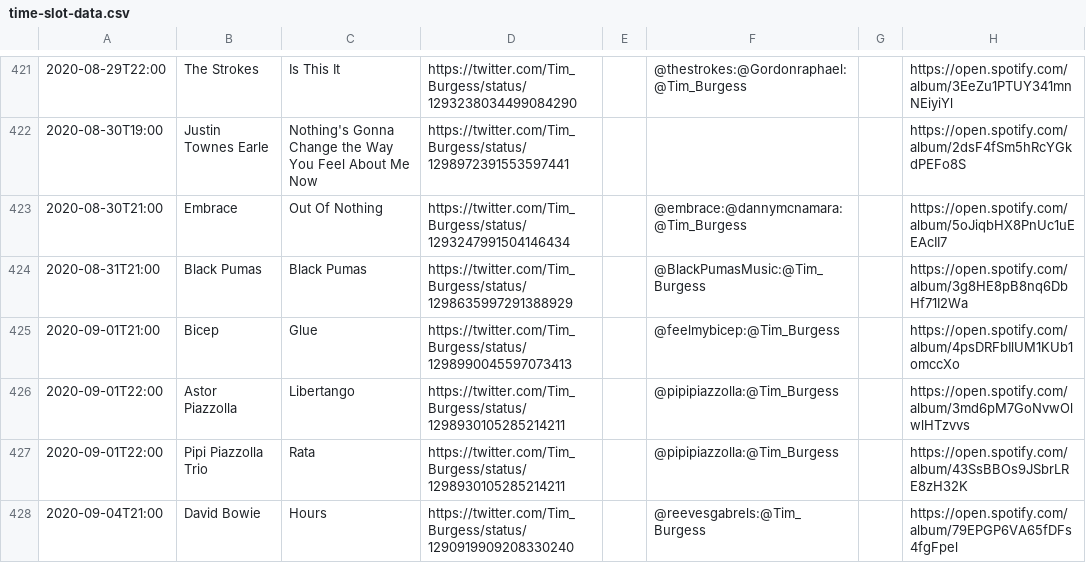
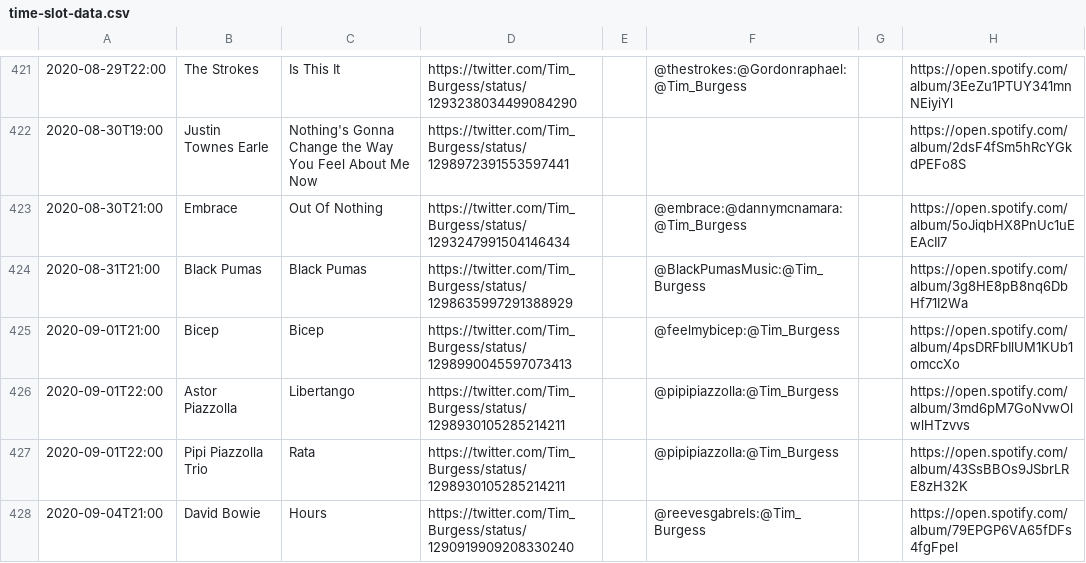
Before and after one commit to matbroughty/timstwitterlisteningparty, a CSV file: data/time-slot-data.csv, drawn as a sheet; only a part is shown, gaps mark what is left out; the diff names each change by its address in the sheet, - before the commit and + after, or states it on an @@ line.

Commit message:
Correction Bicep "Bicep"

```diff
--- a/data/time-slot-data.csv
+++ b/data/time-slot-data.csv
-C425: Glue
+C425: Bicep
```
